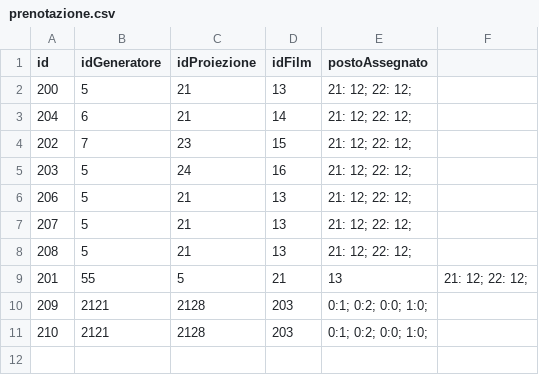
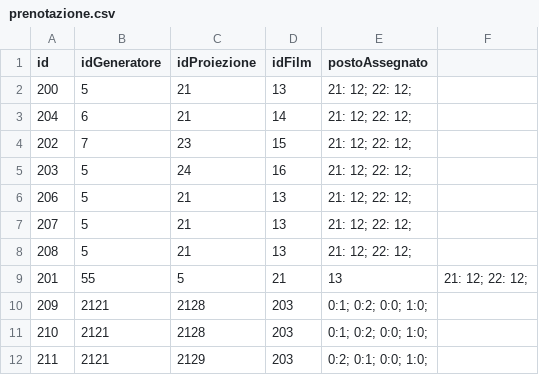
Before and after one commit to Franc3sco07/Cinema_Progetto, a CSV file: progetto/database/prenotazione.csv, drawn as a sheet; the diff names each change by its address in the sheet, - before the commit and + after, or states it on an @@ line.

```diff
--- a/progetto/database/prenotazione.csv
+++ b/progetto/database/prenotazione.csv
+row 12: 211 | 2121 | 2129 | 203 | 0:2; 0:1; 0:0; 1:0;
```
Also changed, not shown: progetto/database/proiezione.csv, 2 other files.
